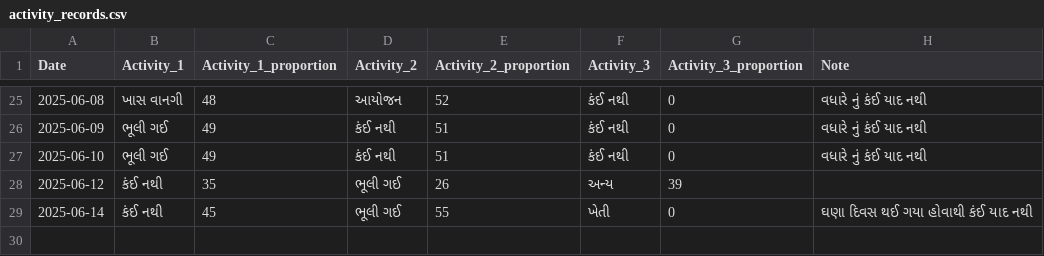
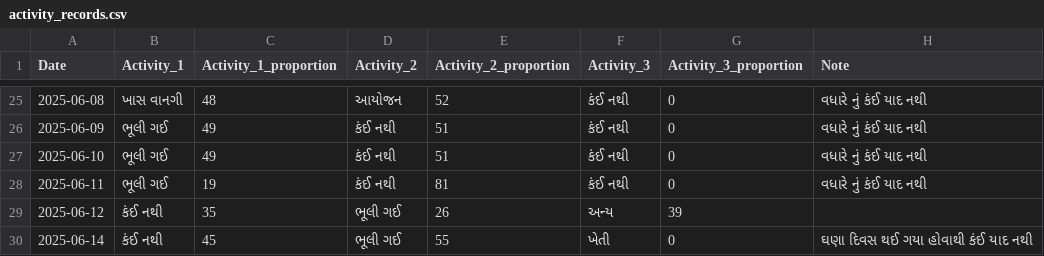
Before and after one commit to rupali-bari-1975/Nirakshan, a CSV file: activity_records.csv, drawn as a sheet; only a part is shown, gaps mark what is left out; the diff names each change by its address in the sheet, - before the commit and + after, or states it on an @@ line.

Commit message:
Update activity_records.csv

```diff
--- a/activity_records.csv
+++ b/activity_records.csv
+row 28: 2025-06-11 | ભૂલી ગઈ | 19 | કંઈ નથી | 81 | કંઈ નથી | 0 | વધારે નું કંઈ યાદ નથી
```
